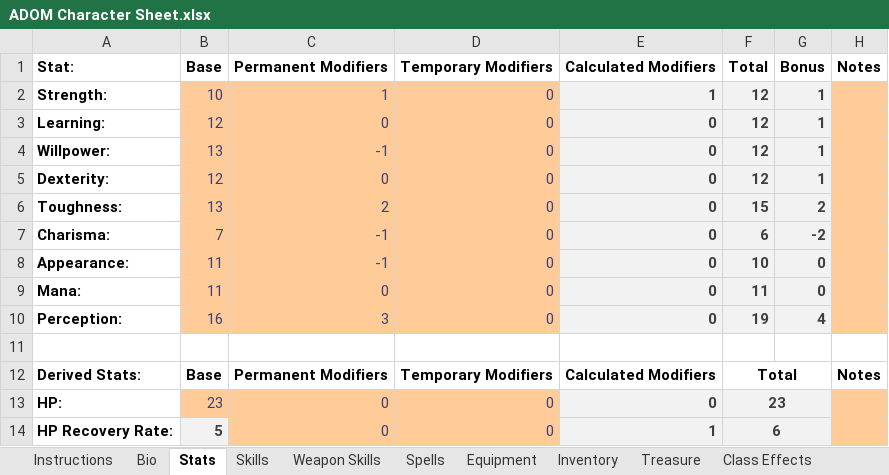
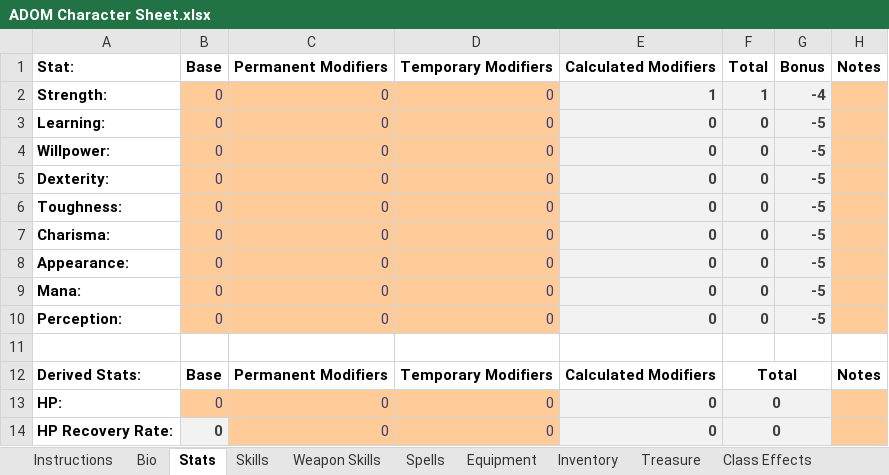
Before and after one commit to rmvgaines/ADOM-Lite, an Excel workbook: Character Sheets/ADOM Character Sheet.xlsx, sheet Stats, drawn as a sheet; only a part is shown; values as stored, in another font and other column widths than the file's, no borders; the diff covers the shown part only; the diff names each change by its address in the sheet, - before the commit and + after, or states it on an @@ line.

```diff
--- a/Character Sheets/ADOM Character Sheet.xlsx (sheet Stats)
+++ b/Character Sheets/ADOM Character Sheet.xlsx (sheet Stats)
-B2 (Base): 10
+B2 (Base): 0
-C2 (Permanent Modifiers): 1
+C2 (Permanent Modifiers): 0
-F2 (Total): 12
+F2 (Total): 1
-G2 (Bonus): 1
+G2 (Bonus): -4
-B3 (Base): 12
+B3 (Base): 0
-F3:F5 (Total): 12
+F3:F5 (Total): 0
-G3:G5 (Bonus): 1
+G3:G5 (Bonus): -5
-B4 (Base): 13
+B4 (Base): 0
-C4 (Permanent Modifiers): -1
+C4 (Permanent Modifiers): 0
-B5 (Base): 12
+B5 (Base): 0
-B6 (Base): 13
+B6 (Base): 0
-C6 (Permanent Modifiers): 2
+C6 (Permanent Modifiers): 0
-F6 (Total): 15
+F6 (Total): 0
-G6 (Bonus): 2
+G6 (Bonus): -5
-B7 (Base): 7
+B7 (Base): 0
-C7:C8 (Permanent Modifiers): -1
+C7:C8 (Permanent Modifiers): 0
-F7 (Total): 6
+F7 (Total): 0
-G7 (Bonus): -2
+G7 (Bonus): -5
-B8:B9 (Base): 11
+B8:B9 (Base): 0
-F8 (Total): 10
+F8 (Total): 0
-G8:G9 (Bonus): 0
+G8:G9 (Bonus): -5
-F9 (Total): 11
+F9 (Total): 0
-B10 (Base): 16
+B10 (Base): 0
-C10 (Permanent Modifiers): 3
+C10 (Permanent Modifiers): 0
-F10 (Total): 19
+F10 (Total): 0
-G10 (Bonus): 4
+G10 (Bonus): -5
-B13 (Base): 23
+B13 (Base): 0
-F13 (Total): 23
+F13 (Total): 0
-B14 (Base): 5
+B14 (Base): 0
-E14 (Calculated Modifiers): 1
+E14 (Calculated Modifiers): 0
-F14 (Total): 6
+F14 (Total): 0
```
Also changed, not shown: 30 edited cells elsewhere in this sheet, sheet Bio, sheet Spells, sheet Instructions, sheet Class Effects, sheet Skills, sheet Racial Effects, 3 more sheets, formulas that keep their value, 1 other file.
